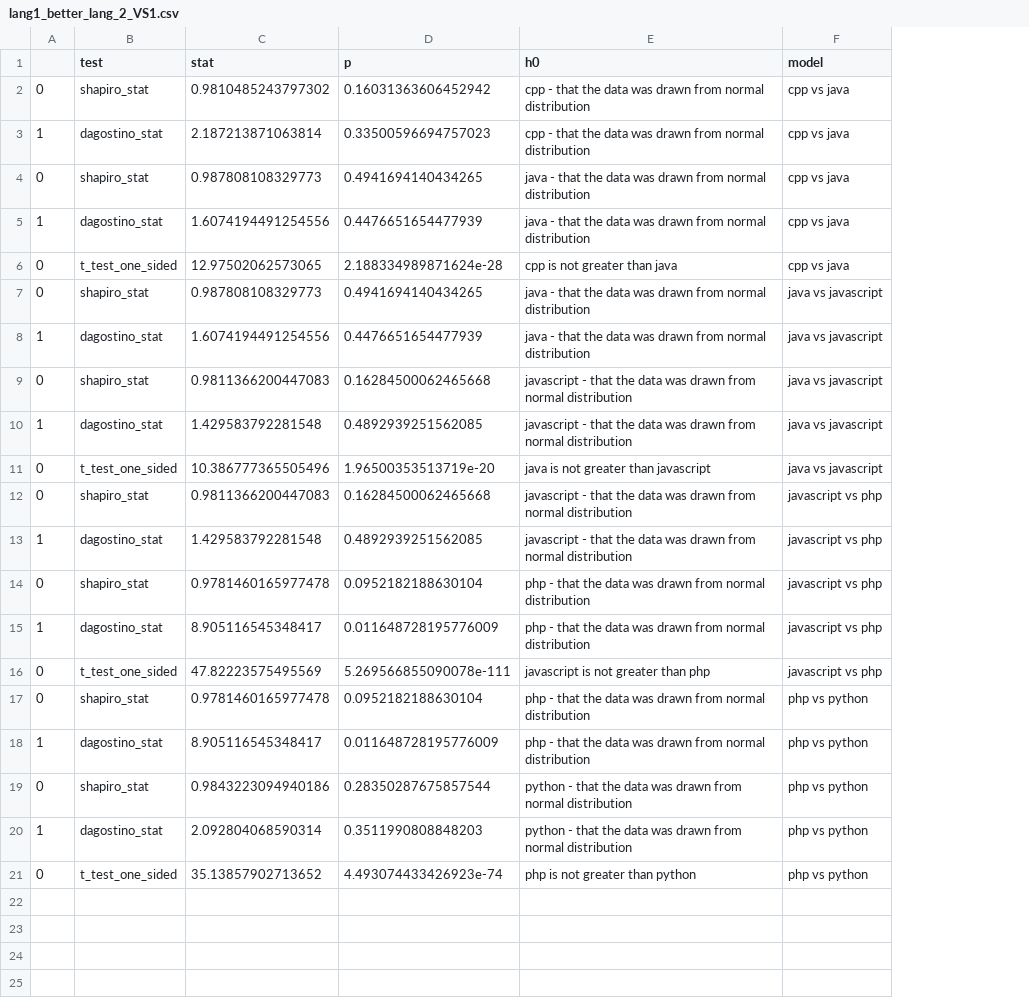
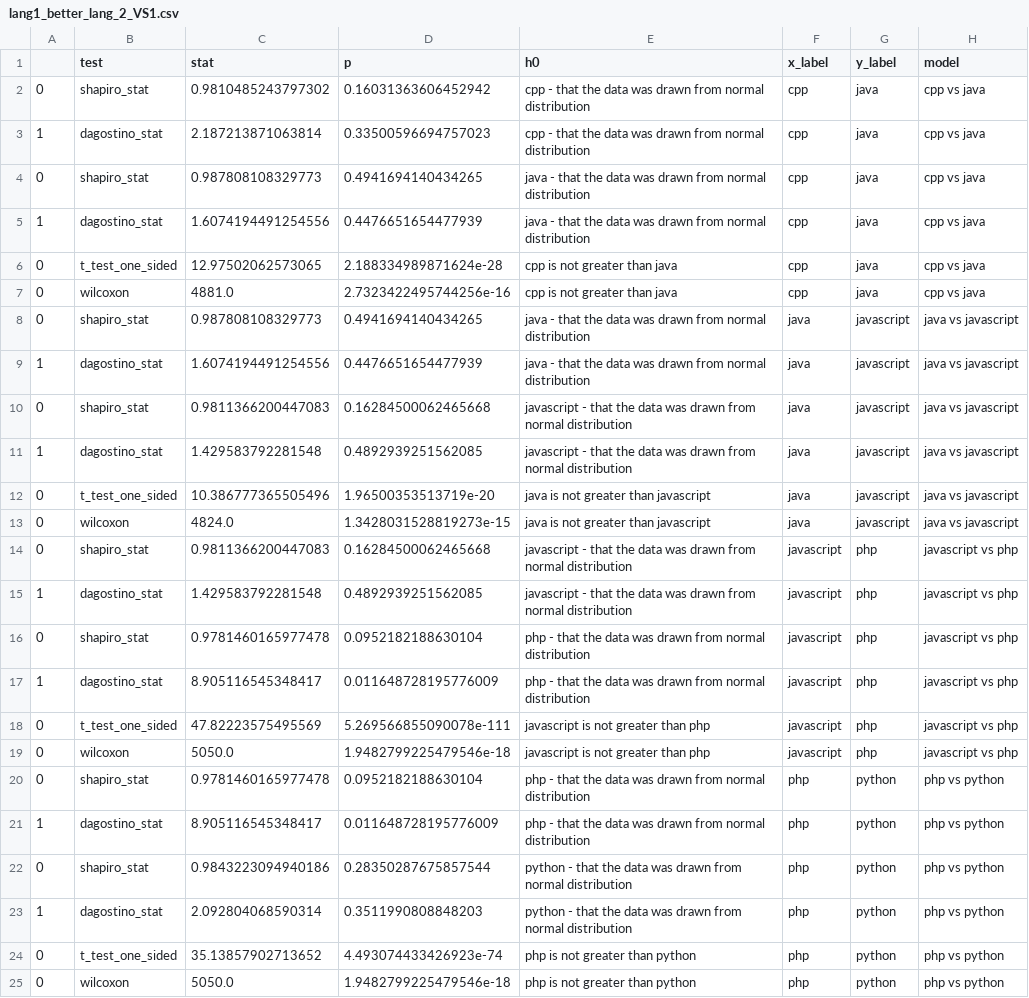
Before and after one commit to 84n4n4/artifact_detection, a CSV file: evaluation/out/single_language/lang1_better_lang_2_VS1.csv, drawn as a sheet; the diff names each change by its address in the sheet, - before the commit and + after, or states it on an @@ line.

```diff
--- a/evaluation/out/single_language/lang1_better_lang_2_VS1.csv
+++ b/evaluation/out/single_language/lang1_better_lang_2_VS1.csv
+column F (x_label), rows 2-6: all cpp; rows 8-12: all java; rows 14-18: all javascript; rows 20-24: all php
+column G (y_label), rows 2-6: all java; rows 8-12: all javascript; rows 14-18: all php; rows 20-24: all python
+row 7: 0 | wilcoxon | 4881.0 | 2.7323422495744256e-16 | cpp is not greater than java | cpp | java | cpp vs java
+row 13: 0 | wilcoxon | 4824.0 | 1.3428031528819273e-15 | java is not greater than javascript | java | javascript | java vs javascript
+row 19: 0 | wilcoxon | 5050.0 | 1.9482799225479546e-18 | javascript is not greater than php | javascript | php | javascript vs php
+row 25: 0 | wilcoxon | 5050.0 | 1.9482799225479546e-18 | php is not greater than python | php | python | php vs python
```
Also changed, not shown: evaluation/out/cross_language/cross_project_model_better_on_its_own_language_than_other_languages_VS1.csv, evaluation/out/cross_language/cross_project_model_better_on_its_own_language_than_other_languages_VS2.csv, 23 other files.
